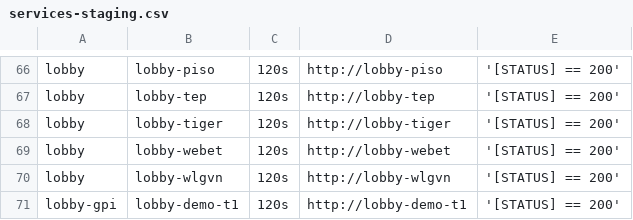
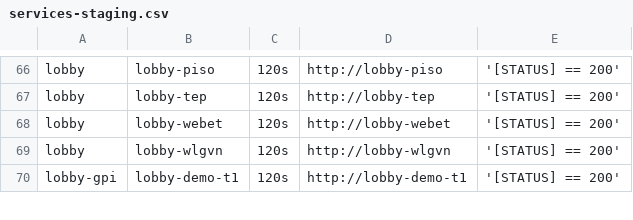
Before and after one commit to starixvn/tgs_rayprosoft_tgs.healthchecks.gatus, a CSV file: services/services-staging.csv, drawn as a sheet; only a part is shown, gaps mark what is left out.

Commit message:
Tiger關站

```diff
--- a/services/services-staging.csv
+++ b/services/services-staging.csv
@@ -67,3 +67,2 @@ lobby,lobby-piso,120s,http://lobby-piso,'[STATUS] == 200'
 lobby,lobby-tep,120s,http://lobby-tep,'[STATUS] == 200'
-lobby,lobby-tiger,120s,http://lobby-tiger,'[STATUS] == 200'
 lobby,lobby-webet,120s,http://lobby-webet,'[STATUS] == 200'
```
Also changed, not shown: services/services-prod.csv.
